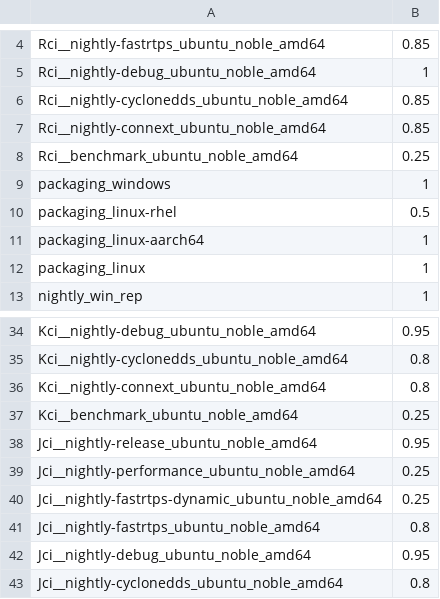
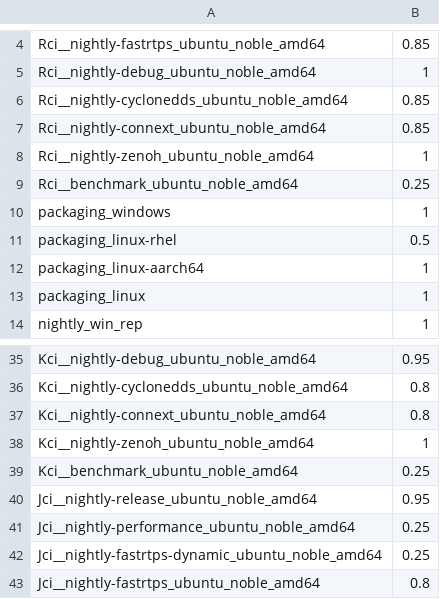
Before and after one commit to osrf/buildfarm-tools, a CSV file: database/scripts/lib/job_priorities.csv, drawn as a sheet; only a part is shown, gaps mark what is left out; the shorter side is filled out with more unchanged rows.

Commit message:
Update job priorities with Zenoh jobs
Signed-off-by: Crola1702 <cristobal.arroyo@ekumenlabs.com>

```diff
--- a/database/scripts/lib/job_priorities.csv
+++ b/database/scripts/lib/job_priorities.csv
@@ -7,2 +7,3 @@ Rci__nightly-cyclonedds_ubuntu_noble_amd64,0.85
 Rci__nightly-connext_ubuntu_noble_amd64,0.85
+Rci__nightly-zenoh_ubuntu_noble_amd64,1
 Rci__benchmark_ubuntu_noble_amd64,0.25
@@ -36,2 +37,3 @@ Kci__nightly-cyclonedds_ubuntu_noble_amd64,0.8
 Kci__nightly-connext_ubuntu_noble_amd64,0.8
+Kci__nightly-zenoh_ubuntu_noble_amd64,1
 Kci__benchmark_ubuntu_noble_amd64,0.25
```
